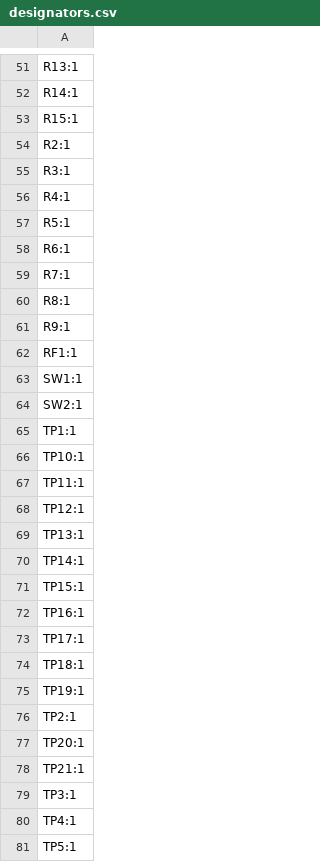
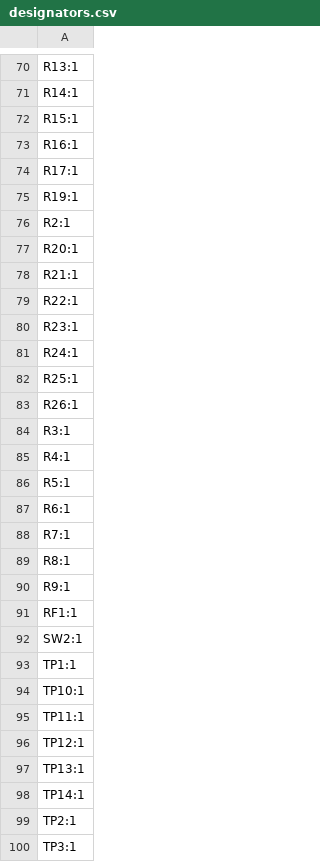
Before and after one commit to Triax-Labs/volta-rf, a CSV file: hardware/production/designators.csv, drawn as a sheet; only a part is shown, gaps mark what is left out; the shorter side is filled out with more unchanged rows; removed rows and columns are numbered as before the commit, all else as after; the diff covers the shown part only; the diff names each change by its address in the sheet, - before the commit and + after, or states it on an @@ line.

```diff
--- a/hardware/production/designators.csv
+++ b/hardware/production/designators.csv
+row 73: R16:1
+row 74: R17:1
+row 75: R19:1
+row 77: R20:1
+row 78: R21:1
+row 79: R22:1
+row 80: R23:1
+row 81: R24:1
+row 82: R25:1
+row 83: R26:1
-row 63: SW1:1
-row 71: TP15:1
-row 72: TP16:1
-row 73: TP17:1
-row 74: TP18:1
-row 75: TP19:1
-row 77: TP20:1
-row 78: TP21:1
```
Also changed, not shown: 23 added rows, 2 removed rows and 3 edited cells elsewhere in this file, hardware/production/bom.csv, hardware/production/positions.csv, 11 other files.
